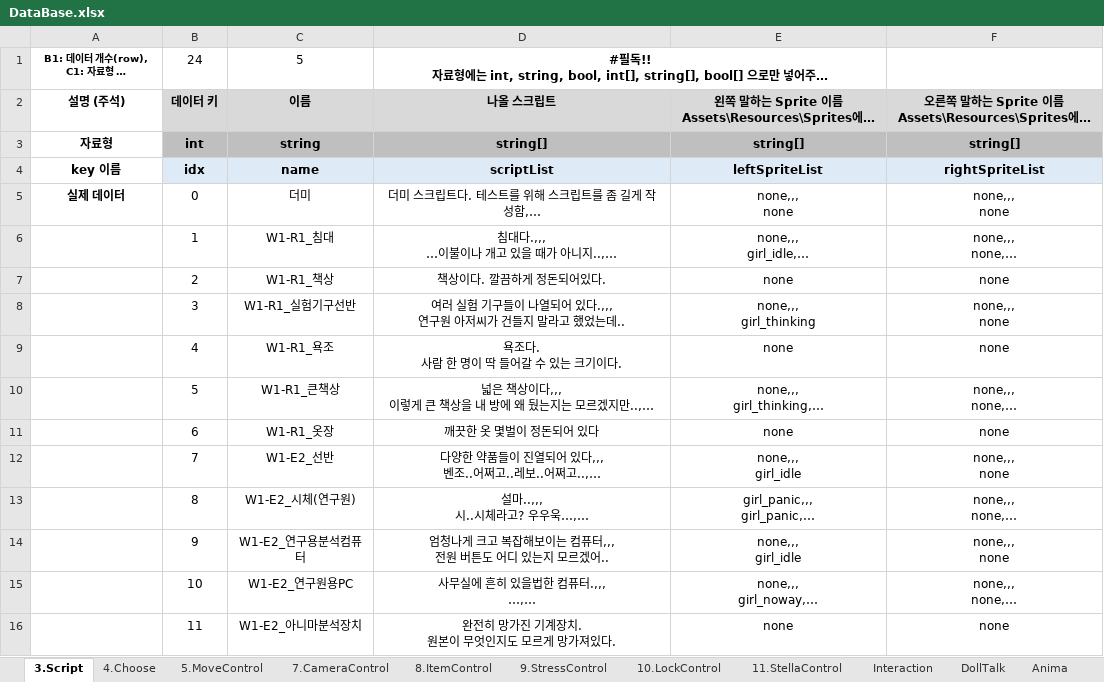
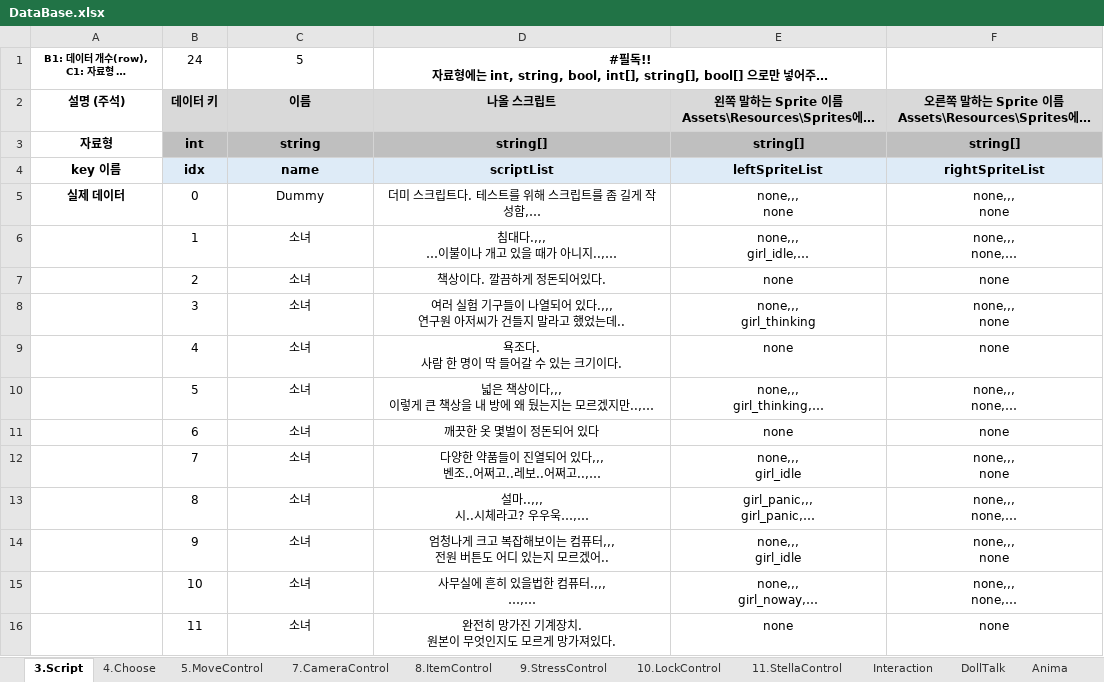
Before and after one commit to adlet0331/Marionette, an Excel workbook: bin/Assets/Resources/IngameData/DataBase.xlsx, sheet 3.Script, drawn as a sheet; only a part is shown; long unchanged cells end in …; values as stored, in another font and other column widths than the file's, no borders; the diff covers the shown part only; the diff names each change by its address in the sheet, - before the commit and + after, or states it on an @@ line.

```diff
--- a/bin/Assets/Resources/IngameData/DataBase.xlsx (sheet 3.Script)
+++ b/bin/Assets/Resources/IngameData/DataBase.xlsx (sheet 3.Script)
-C5: 더미
+C5: Dummy
-C6: W1-R1_침대
+C6: 소녀
-C7: W1-R1_책상
+C7: 소녀
-C8: W1-R1_실험기구선반
+C8: 소녀
-C9: W1-R1_욕조
+C9: 소녀
-C10: W1-R1_큰책상
+C10: 소녀
-C11: W1-R1_옷장
+C11: 소녀
-C12: W1-E2_선반
+C12: 소녀
-C13: W1-E2_시체(연구원)
+C13: 소녀
-C14: W1-E2_연구용분석컴퓨터
+C14: 소녀
-C15: W1-E2_연구원용PC
+C15: 소녀
-C16: W1-E2_아니마분석장치
+C16: 소녀
```
Also changed, not shown: 12 edited cells elsewhere in this sheet, 5 other files.
